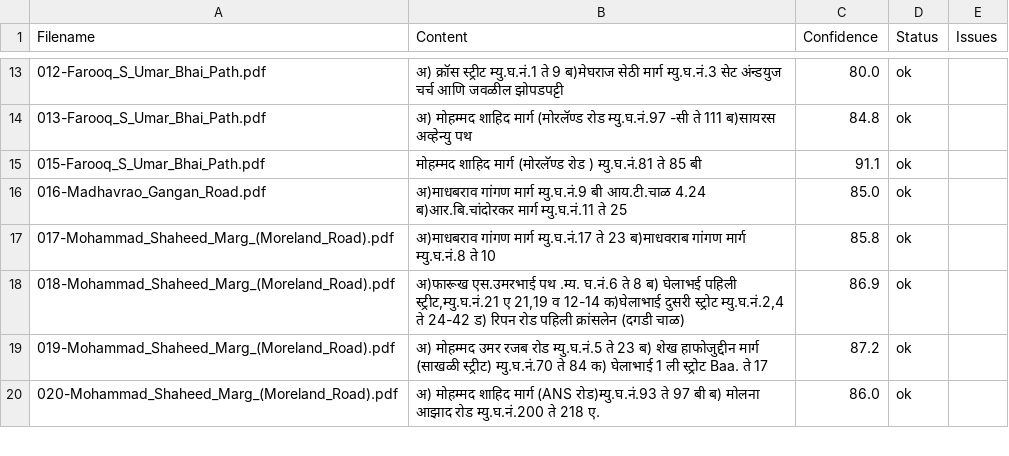
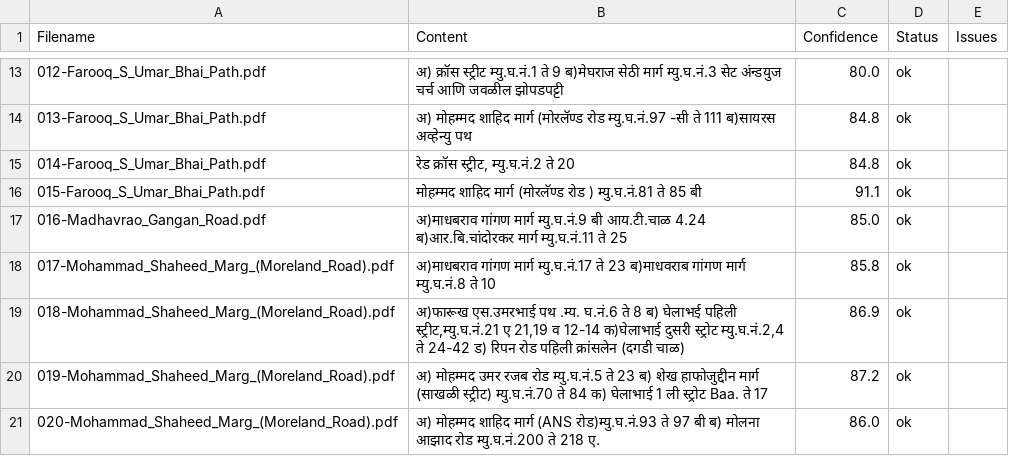
Before and after one commit to zyarr-technologies/voterinfo, a CSV file: docs/data/chinchpokli/chinchpokli.mar.csv, drawn as a sheet; only a part is shown, gaps mark what is left out.

```diff
--- a/docs/data/chinchpokli/chinchpokli.mar.csv
+++ b/docs/data/chinchpokli/chinchpokli.mar.csv
@@ -14,2 +14,3 @@
 013-Farooq_S_Umar_Bhai_Path.pdf,"अ) मोहम्मद शाहिद मार्ग (मोरलॅण्ड रोड म्यु.घ.नं.97 -सी ते 111 ब)सायरस अव्हेन्यु पथ",84.8,ok,
+014-Farooq_S_Umar_Bhai_Path.pdf,"रेड क्रॉस स्ट्रीट, म्यु.घ.नं.2 ते 20",84.8,ok,
 015-Farooq_S_Umar_Bhai_Path.pdf,"मोहम्मद शाहिद मार्ग (मोरलॅण्ड रोड ) म्यु.घ.नं.81 ते 85 बी",91.1,ok,
```
Also changed, not shown: 43 other files.
